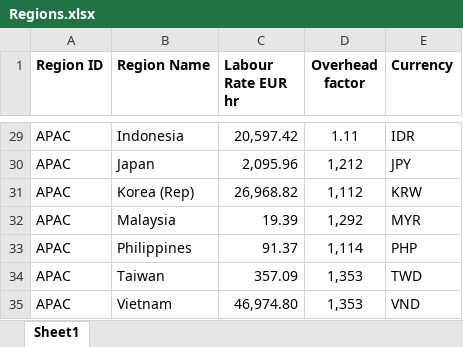
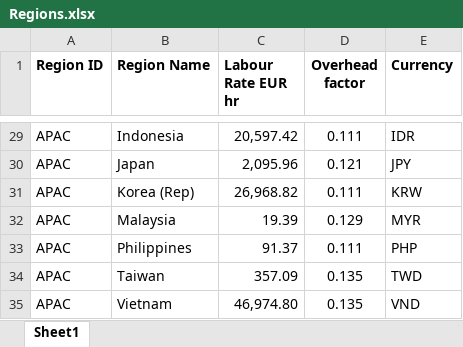
Before and after one commit to tora1970/VE-Manufacturing-Cost-Intelligence-Platform, an Excel workbook: data/masterdata/Regions.xlsx, sheet Sheet1, drawn as a sheet; only a part is shown, gaps mark what is left out; values as stored, in another font and other column widths than the file's, no borders; the diff covers the shown part only; the diff names each change by its address in the sheet, - before the commit and + after, or states it on an @@ line.

```diff
--- a/data/masterdata/Regions.xlsx (sheet Sheet1)
+++ b/data/masterdata/Regions.xlsx (sheet Sheet1)
-D29 (Overhead factor): 1.11
+D29 (Overhead factor): 0.111
-D30 (Overhead factor): 1,212
+D30 (Overhead factor): 0.121
-D31 (Overhead factor): 1,112
+D31 (Overhead factor): 0.111
-D32 (Overhead factor): 1,292
+D32 (Overhead factor): 0.129
-D33 (Overhead factor): 1,114
+D33 (Overhead factor): 0.111
-D34:D35 (Overhead factor): 1,353
+D34:D35 (Overhead factor): 0.135
```
Also changed, not shown: 27 edited cells elsewhere in this sheet.
